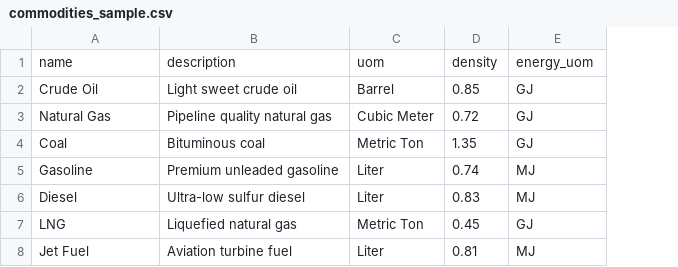
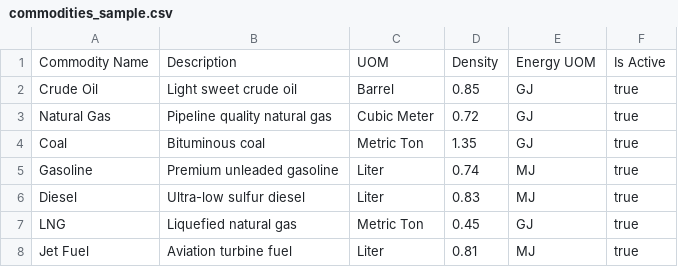
Before and after one commit to Udhayaboopathi/BEYOND78_TECHNOLOGIES, a CSV file: sample_data/commodities_sample.csv, drawn as a sheet; removed rows and columns are numbered as before the commit, all else as after; the diff names each change by its address in the sheet, - before the commit and + after, or states it on an @@ line.

```diff
--- a/sample_data/commodities_sample.csv
+++ b/sample_data/commodities_sample.csv
+column F, rows 2-8: all true
-row 1: name | description | uom | density | energy_uom
+row 1: Commodity Name | Description | UOM | Density | Energy UOM | Is Active
```
Also changed, not shown: sample_data/counter_parties_sample.csv, sample_data/locations_sample.csv, 37 other files.
